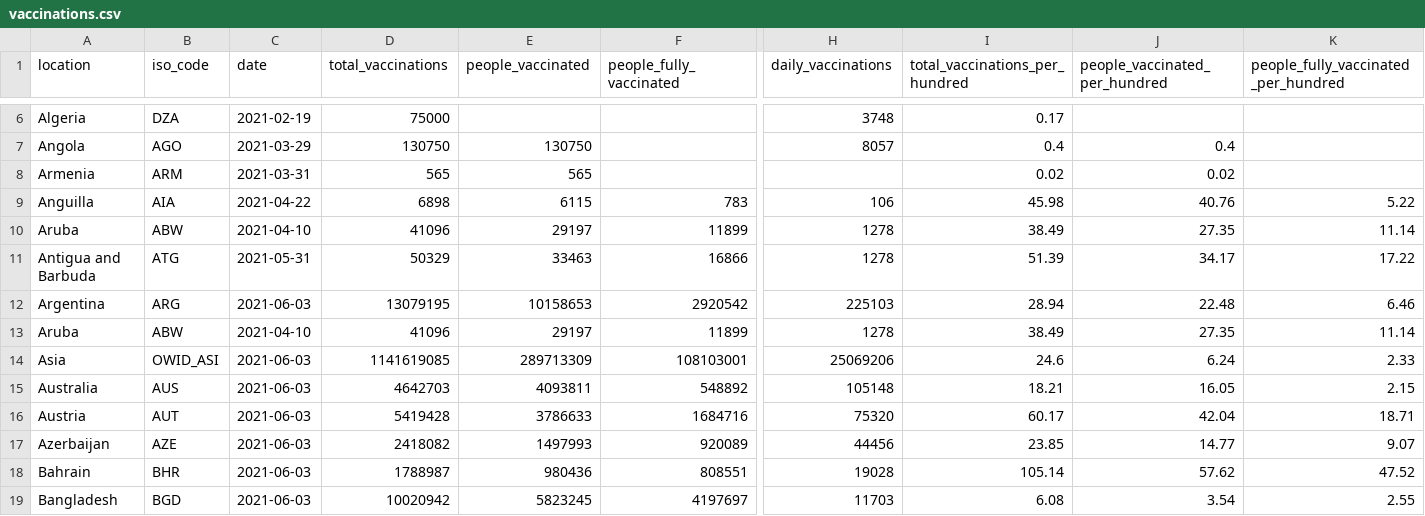
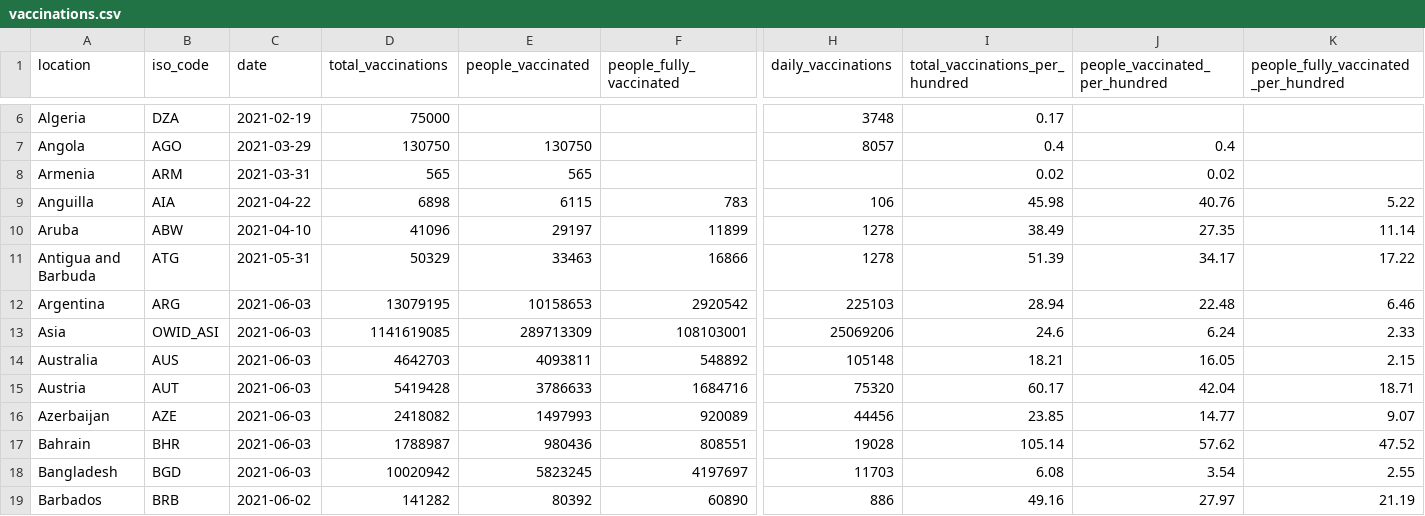
Before and after one commit to 00pauln00/holon, a CSV file: csv_sample_file/vaccinations.csv, drawn as a sheet; only a part is shown, gaps mark what is left out; the shorter side is filled out with more unchanged rows; rows hold the shown columns only; the diff names each change by its address in the sheet, - before the commit and + after, or states it on an @@ line.

```diff
--- a/csv_sample_file/vaccinations.csv
+++ b/csv_sample_file/vaccinations.csv
-row 13: Aruba | ABW | 2021-04-10 | 41096 | 29197 | 11899 | 1278 | 38.49 | 27.35 | 11.14
```
Also changed, not shown: 1 other file.
